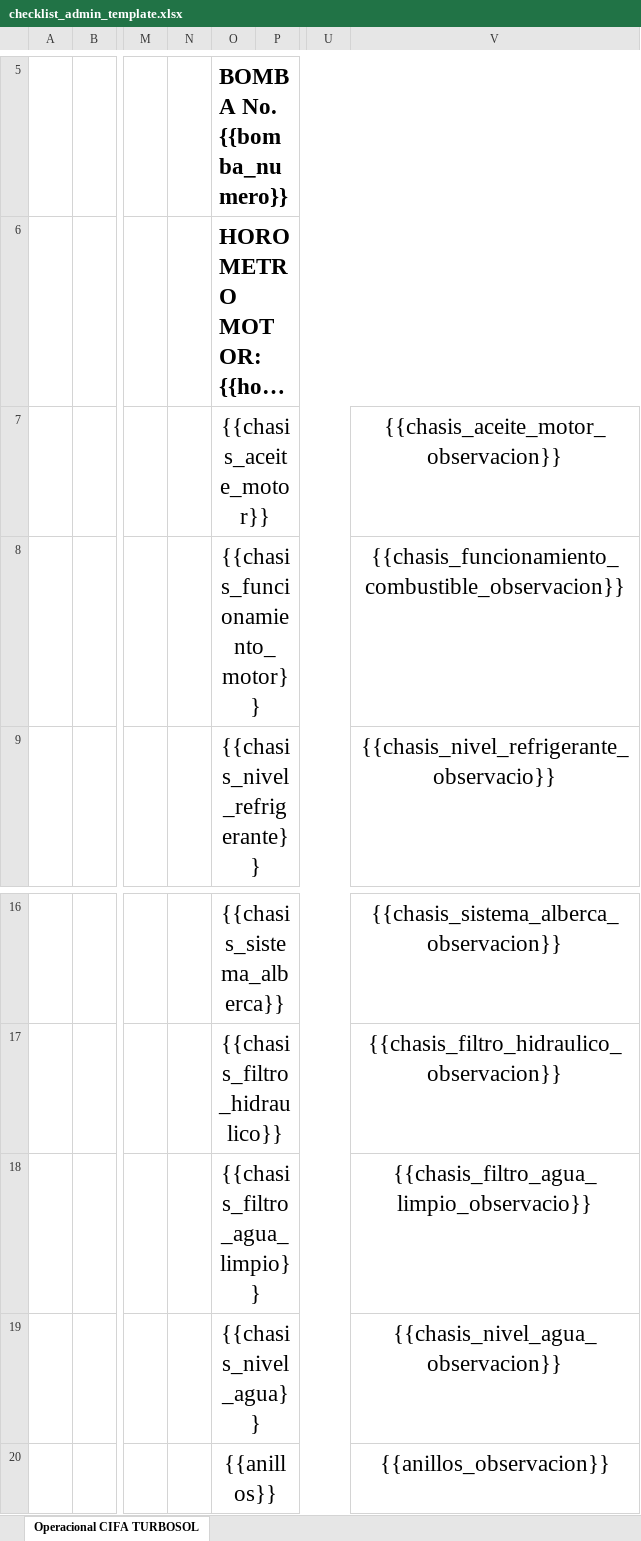
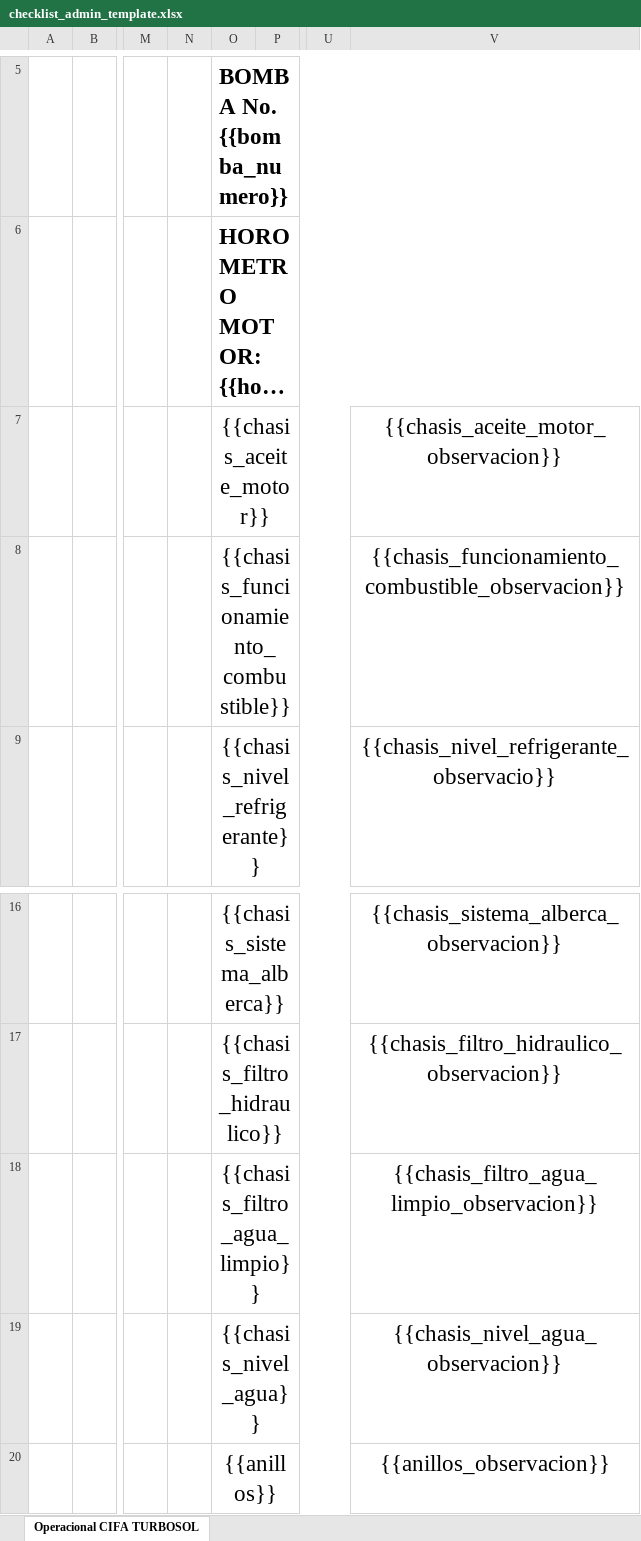
Before and after one commit to JUANANGEL127/GRUAMAN-BOMBERMAN-BACK, an Excel workbook: templates/checklist_admin_template.xlsx, sheet Operacional CIFA TURBOSOL, drawn as a sheet; only a part is shown, gaps mark what is left out; long unchanged cells end in …; values as stored, in another font and other column widths than the file's, no borders; charts and pictures not drawn; the diff names each change by its address in the sheet, - before the commit and + after, or states it on an @@ line.

```diff
--- a/templates/checklist_admin_template.xlsx (sheet Operacional CIFA TURBOSOL)
+++ b/templates/checklist_admin_template.xlsx (sheet Operacional CIFA TURBOSOL)
-O8 (BOMBA No. {{bomba_numero}}): {{chasis_funcionamiento_motor}}
+O8 (BOMBA No. {{bomba_numero}}): {{chasis_funcionamiento_combustible}}
-V18: {{chasis_filtro_agua_limpio_observacio}}
+V18: {{chasis_filtro_agua_limpio_observacion}}
```
Also changed, not shown: 3 other files.
